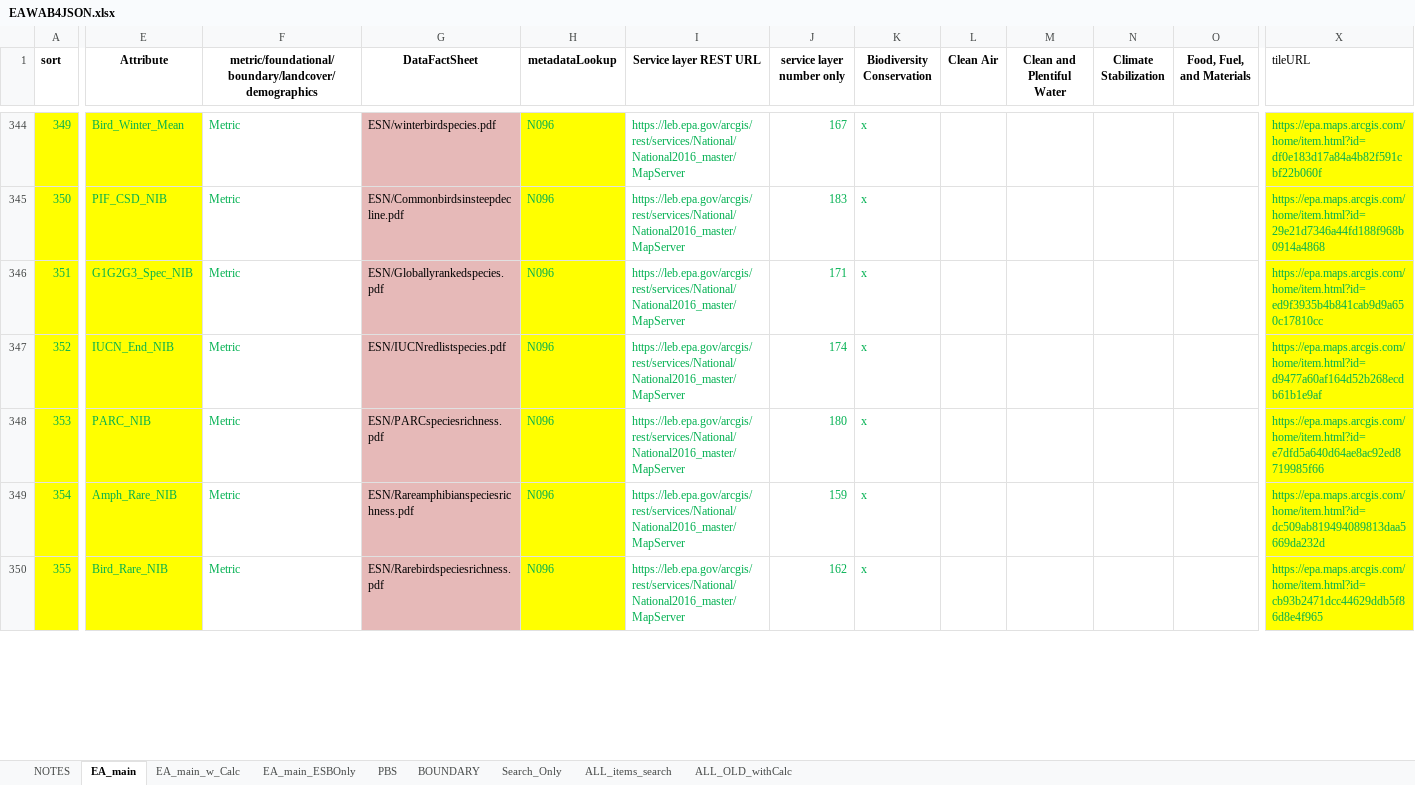
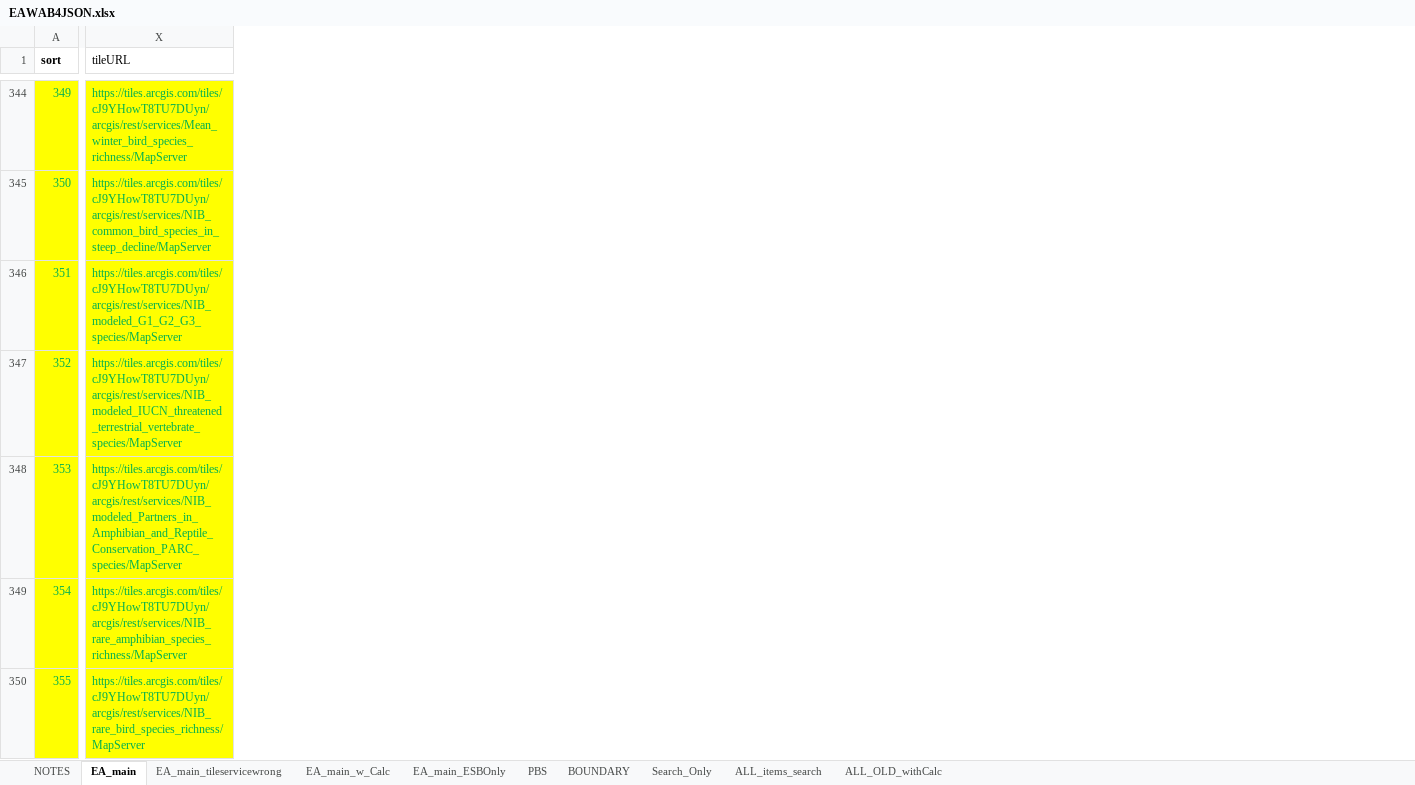
Before and after one commit to USEPA/EnviroAtlas_JSApp, an Excel workbook: scripts/EAWAB4JSON.xlsx, sheet EA_main, drawn as a sheet; only a part is shown, gaps mark what is left out; values as stored, in another font and other column widths than the file's, no borders; the diff covers the shown part only; the diff names each change by its address in the sheet, - before the commit and + after, or states it on an @@ line.

```diff
--- a/scripts/EAWAB4JSON.xlsx (sheet EA_main)
+++ b/scripts/EAWAB4JSON.xlsx (sheet EA_main)
+sheet tab: EA_main_tileservicewrong
@@ column E (Attribute) hidden, rows 344-350: Bird_Winter_Mean | PIF_CSD_NIB | G1G2G3_Spec_NIB | IUCN_End_NIB | PARC_NIB | Amph_Rare_NIB | Bird_Rare_NIB @@
@@ column F hidden, row 1: metric/foundational/boundary/landcover/demographics; rows 344-350: all Metric @@
@@ column G (DataFactSheet) hidden, rows 344-350: ESN/winterbirdspecies.pdf | ESN/Commonbirdsinsteepdecline.pdf | ESN/Globallyrankedspecies.pdf | ESN/IUCNredlistspecies.pdf | ESN/PARCspeciesrichness.pdf | ESN/Rareamphibianspeciesrichness.pdf | ESN/Rarebirdspeciesrichness.pdf @@
@@ column H (metadataLookup) hidden, rows 344-350: all N096 @@
@@ column I (Service layer REST URL) hidden, rows 344-350: all https://leb.epa.gov/arcgis/rest/services/National/National2016_master/MapServer @@
@@ column J (service layer number only) hidden, rows 344-350: 167 | 183 | 171 | 174 | 180 | 159 | 162 @@
@@ column K (Biodiversity Conservation) hidden, rows 344-350: all x @@
@@ column L (Clean Air) hidden, empty @@
@@ column M (Clean and Plentiful Water) hidden, empty @@
@@ column N (Climate Stabilization) hidden, empty @@
@@ column O (Food, Fuel, and Materials) hidden, empty @@
-X344 (tileURL): https://epa.maps.arcgis.com/home/item.html?id=df0e183d17a84a4b82f591cbf22b060f
+X344 (tileURL): https://tiles.arcgis.com/tiles/cJ9YHowT8TU7DUyn/arcgis/rest/services/Mean_winter_bird_species_richness/MapServer
-X345 (tileURL): https://epa.maps.arcgis.com/home/item.html?id=29e21d7346a44fd188f968b0914a4868
+X345 (tileURL): https://tiles.arcgis.com/tiles/cJ9YHowT8TU7DUyn/arcgis/rest/services/NIB_common_bird_species_in_steep_decline/MapServer
-X346 (tileURL): https://epa.maps.arcgis.com/home/item.html?id=ed9f3935b4b841cab9d9a650c17810cc
+X346 (tileURL): https://tiles.arcgis.com/tiles/cJ9YHowT8TU7DUyn/arcgis/rest/services/NIB_modeled_G1_G2_G3_species/MapServer
-X347 (tileURL): https://epa.maps.arcgis.com/home/item.html?id=d9477a60af164d52b268ecdb61b1e9af
+X347 (tileURL): https://tiles.arcgis.com/tiles/cJ9YHowT8TU7DUyn/arcgis/rest/services/NIB_modeled_IUCN_threatened_terrestrial_vertebrate_species/MapServer
-X348 (tileURL): https://epa.maps.arcgis.com/home/item.html?id=e7dfd5a640d64ae8ac92ed8719985f66
+X348 (tileURL): https://tiles.arcgis.com/tiles/cJ9YHowT8TU7DUyn/arcgis/rest/services/NIB_modeled_Partners_in_Amphibian_and_Reptile_Conservation_PARC_species/MapServer
-X349 (tileURL): https://epa.maps.arcgis.com/home/item.html?id=dc509ab819494089813daa5669da232d
+X349 (tileURL): https://tiles.arcgis.com/tiles/cJ9YHowT8TU7DUyn/arcgis/rest/services/NIB_rare_amphibian_species_richness/MapServer
-X350 (tileURL): https://epa.maps.arcgis.com/home/item.html?id=cb93b2471dcc44629ddb5f86d8e4f965
+X350 (tileURL): https://tiles.arcgis.com/tiles/cJ9YHowT8TU7DUyn/arcgis/rest/services/NIB_rare_bird_species_richness/MapServer
```
Also changed, not shown: 5 removed columns and 158 edited cells elsewhere in this sheet, 6 other files.
